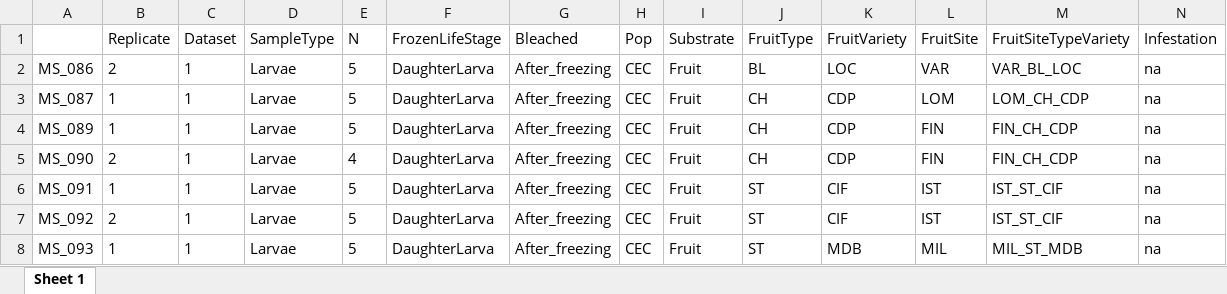
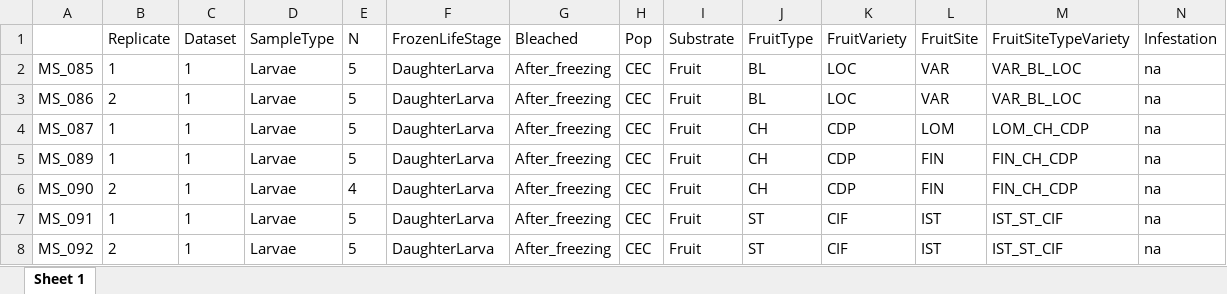
Before and after one commit to sidodq/Y2025.TransMicro2, an Excel workbook: data/derived_data/3_CommunityComposition/Dataset_1/ps_rare_16S_D1bis_mtd_table.xlsx, sheet Sheet 1, drawn as a sheet; only a part is shown; the shorter side is filled out with more unchanged rows; values as stored, in another font and other column widths than the file's, no borders; rows hold the shown columns only; the diff names each change by its address in the sheet, - before the commit and + after, or states it on an @@ line.

```diff
--- a/data/derived_data/3_CommunityComposition/Dataset_1/ps_rare_16S_D1bis_mtd_table.xlsx (sheet Sheet 1)
+++ b/data/derived_data/3_CommunityComposition/Dataset_1/ps_rare_16S_D1bis_mtd_table.xlsx (sheet Sheet 1)
+row 2: MS_085 | 1 | 1 | Larvae | 5 | DaughterLarva | After_freezing | CEC | Fruit | BL | LOC | VAR | VAR_BL_LOC | na
```
Also changed, not shown: data/derived_data/2_RarefyData/Dataset_1/ps_16S_filt_Dataset_1bis_mtd_table.xlsx, data/derived_data/2_RarefyData/Dataset_1/ps_16S_filt_Dataset_1bis_otu_table.xlsx, 6 other files.
